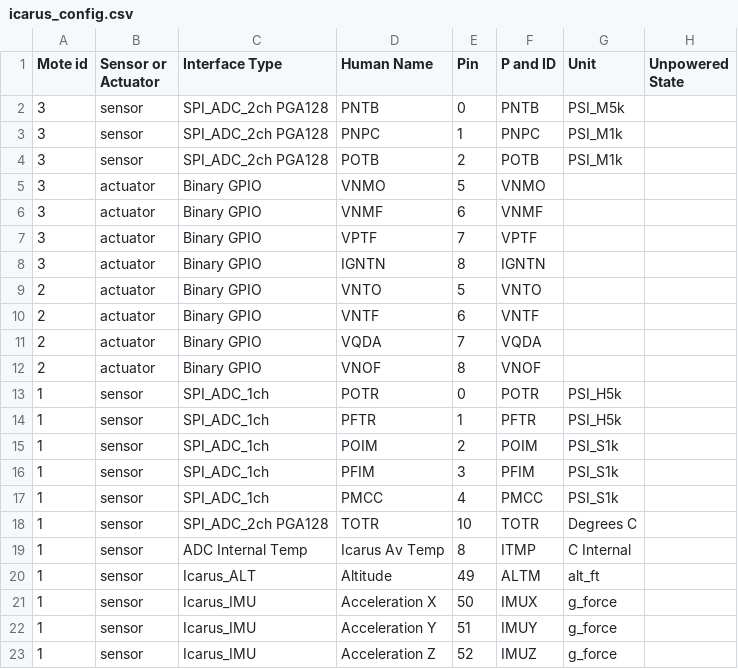
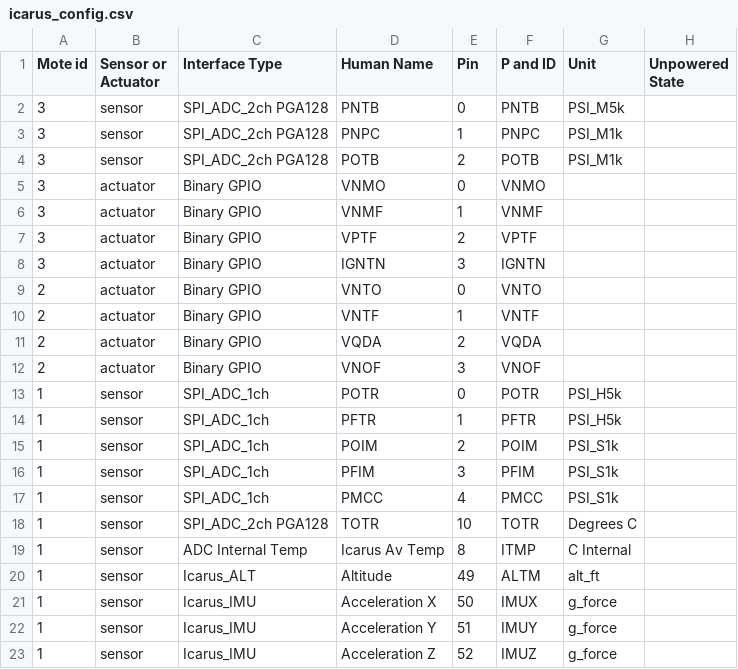
Before and after one commit to lukkn/rocket_gui, a CSV file: icarus_config.csv, drawn as a sheet.

Commit message:
Config changes

```diff
--- a/icarus_config.csv
+++ b/icarus_config.csv
@@ -4,10 +4,10 @@ Mote id,Sensor or Actuator,Interface Type,Human Name,Pin,P and ID,Unit,Unpowered
 3,sensor,SPI_ADC_2ch PGA128,POTB,2,POTB,PSI_M1k
-3,actuator,Binary GPIO,VNMO,5,VNMO
-3,actuator,Binary GPIO,VNMF,6,VNMF
-3,actuator,Binary GPIO,VPTF,7,VPTF
-3,actuator,Binary GPIO,IGNTN,8,IGNTN
-2,actuator,Binary GPIO,VNTO,5,VNTO
-2,actuator,Binary GPIO,VNTF,6,VNTF
-2,actuator,Binary GPIO,VQDA,7,VQDA
-2,actuator,Binary GPIO,VNOF,8,VNOF
+3,actuator,Binary GPIO,VNMO,0,VNMO
+3,actuator,Binary GPIO,VNMF,1,VNMF
+3,actuator,Binary GPIO,VPTF,2,VPTF
+3,actuator,Binary GPIO,IGNTN,3,IGNTN
+2,actuator,Binary GPIO,VNTO,0,VNTO
+2,actuator,Binary GPIO,VNTF,1,VNTF
+2,actuator,Binary GPIO,VQDA,2,VQDA
+2,actuator,Binary GPIO,VNOF,3,VNOF
 1,sensor,SPI_ADC_1ch,POTR,0,POTR,PSI_H5k
```
Also changed, not shown: 2 other files.
